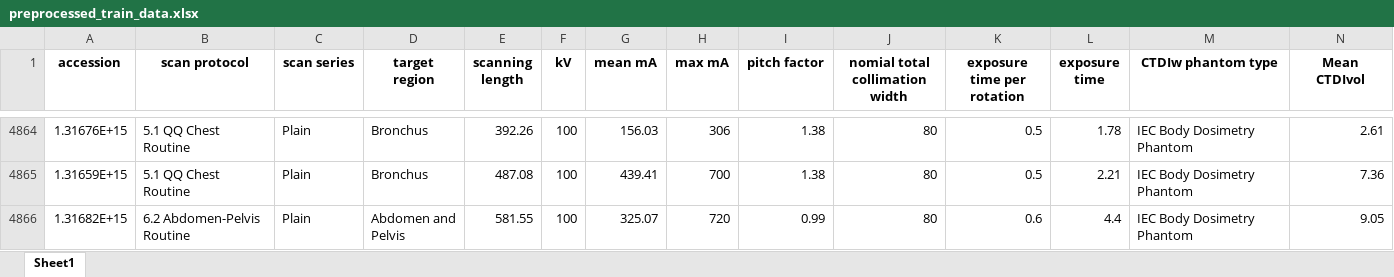
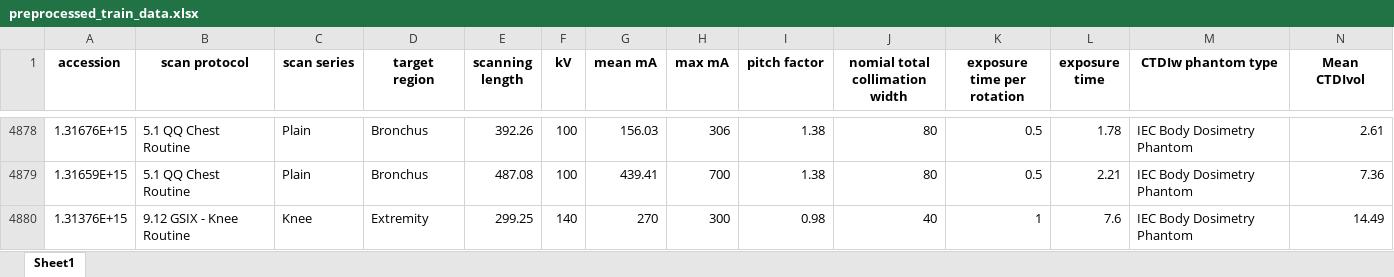
Before and after one commit to y-hiroki-radiotech/CT-dose-prediction, an Excel workbook: preprocessed_train_data.xlsx, sheet Sheet1, drawn as a sheet; only a part is shown, gaps mark what is left out; the shorter side is filled out with more unchanged rows; values as stored, in another font and other column widths than the file's, no borders; rows hold the shown columns only; the diff covers the shown part only; the diff names each change by its address in the sheet, - before the commit and + after, or states it on an @@ line.

```diff
--- a/preprocessed_train_data.xlsx (sheet Sheet1)
+++ b/preprocessed_train_data.xlsx (sheet Sheet1)
+row 4880: 1.31376E+15 | 9.12 GSIX - Knee Routine | Knee | Extremity | 299.25 | 140 | 270 | 300 | 0.98 | 40 | 1 | 7.6 | IEC Body Dosimetry Phantom | 14.49
```
Also changed, not shown: 30 added rows and 8 edited cells elsewhere in this sheet, 10 other files.
